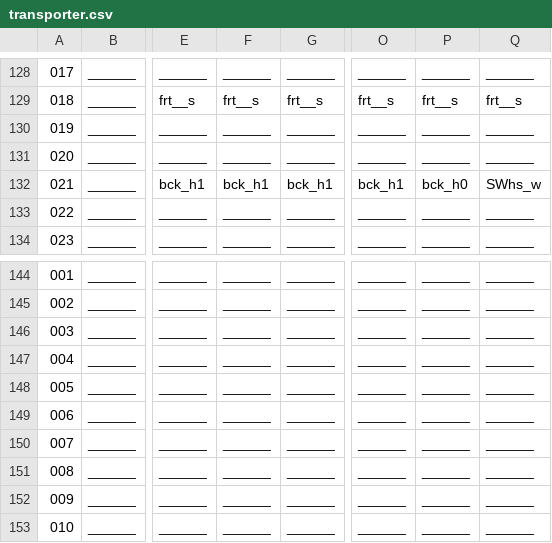
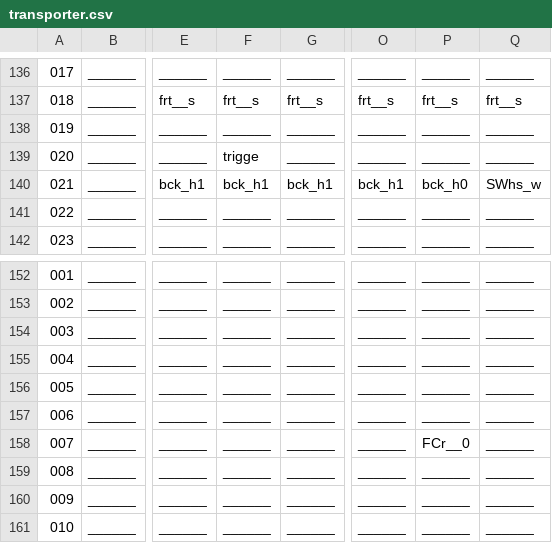
Before and after one commit to WolfgangBischoff/Progress, a CSV file: src/res/level/transporter.csv, drawn as a sheet; only a part is shown, gaps mark what is left out; addresses are those after the commit; the diff covers the shown part only; the diff names each change by its address in the sheet, - before the commit and + after, or states it on an @@ line.

```diff
--- a/src/res/level/transporter.csv
+++ b/src/res/level/transporter.csv
-F139: ______
+F139: trigge
-P158: ______
+P158: FCr__0
```
Also changed, not shown: 14 added rows, 6 removed rows, 3 edited cells and row numbers in column A elsewhere in this file, src/res/actorData/floor/trigger.csv, src/res/actorData/player.csv, 23 other files.
